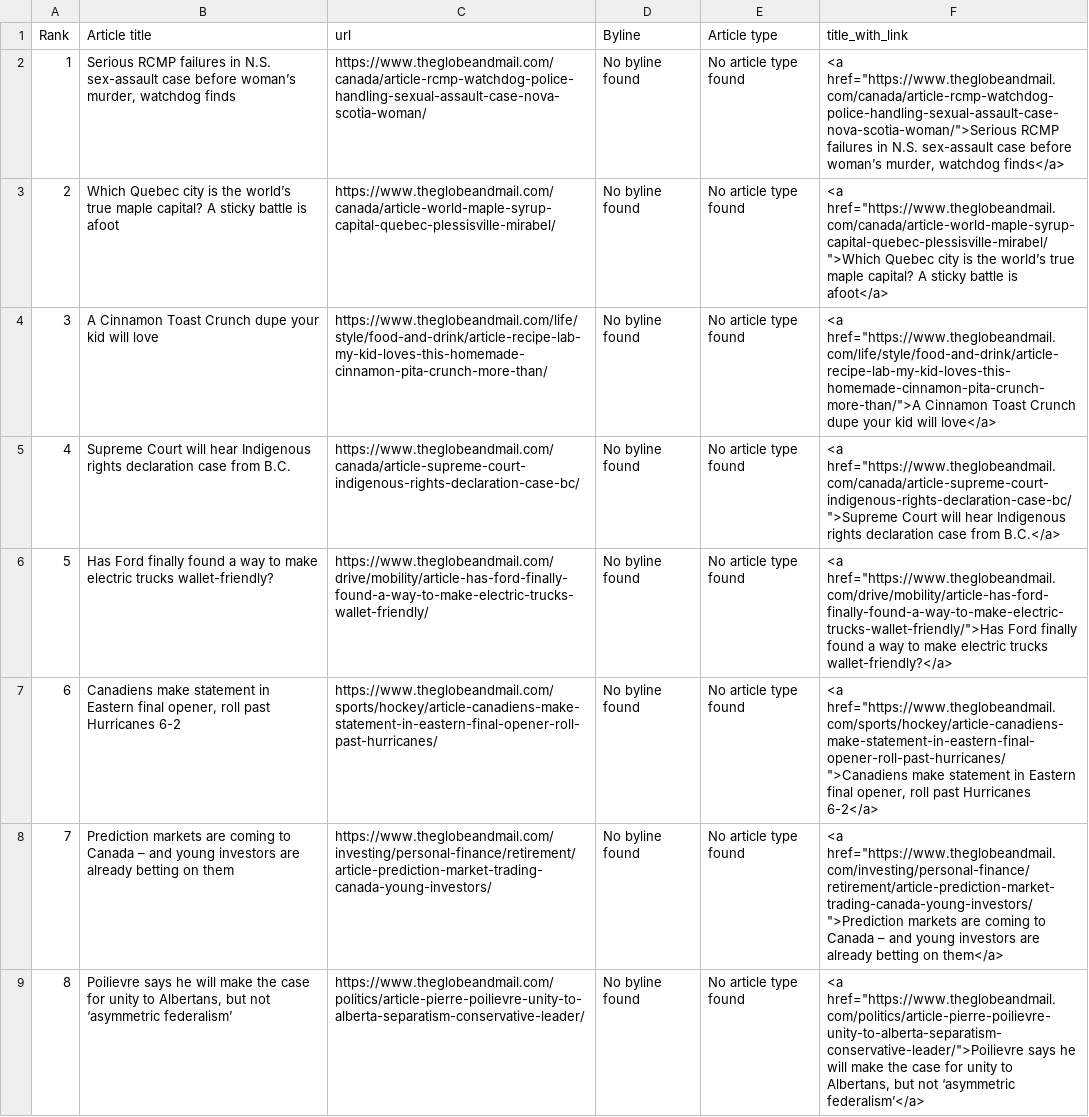
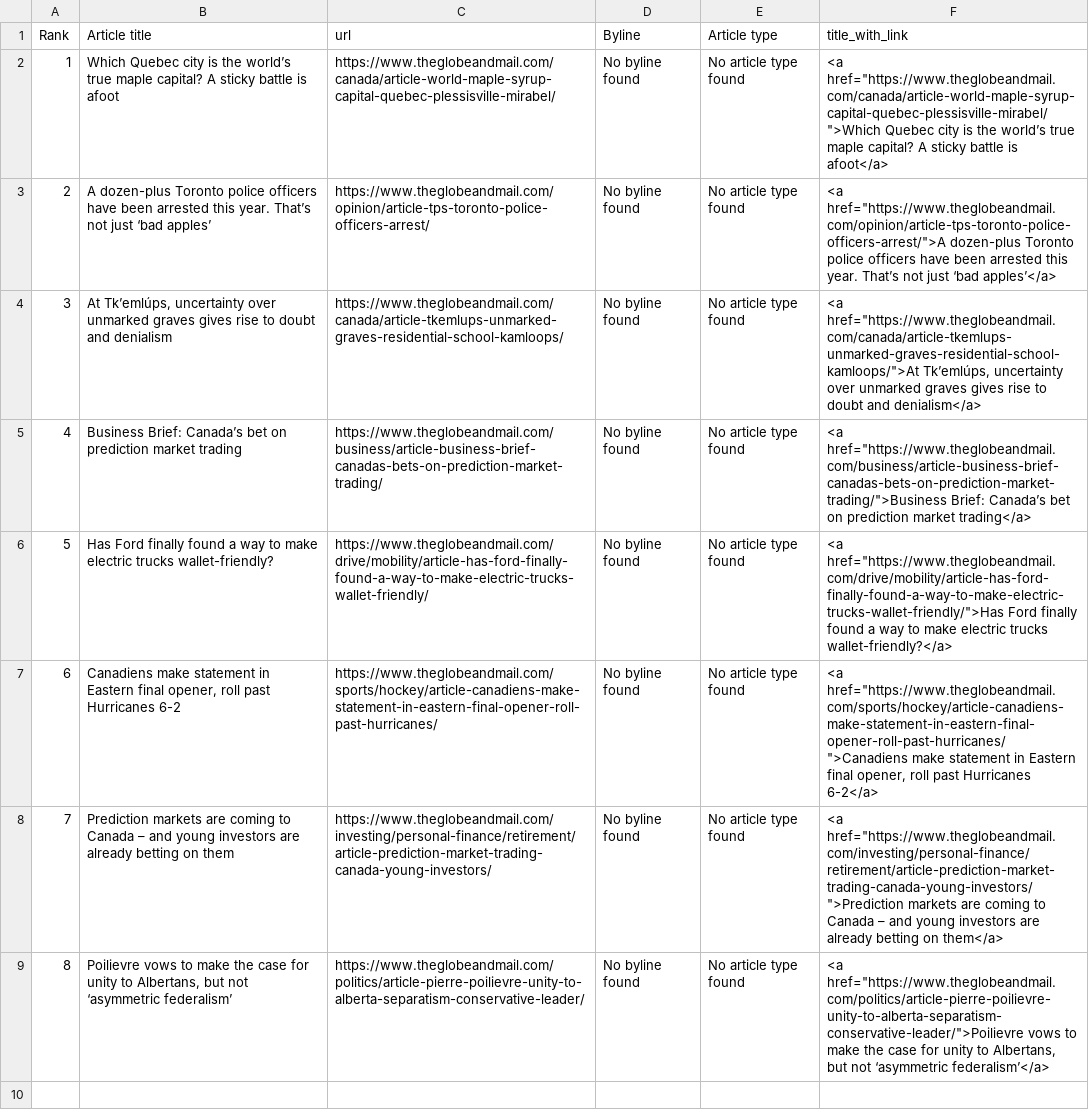
Before and after one commit to caoramckenna/canada-news-trending-stories, a CSV file: GlobeAndMailScrape.csv, drawn as a sheet.

```diff
--- a/GlobeAndMailScrape.csv
+++ b/GlobeAndMailScrape.csv
@@ -1,6 +1,6 @@
 Rank,Article title,url,Byline,Article type,title_with_link
-1,"Serious RCMP failures in N.S. sex-assault case before woman’s murder, watchdog finds",https://www.theglobeandmail.com/canada/article-rcmp-watchdog-police-handling-sexual-assault-case-nova-scotia-woman/,No byline found,No article type found,"<a href=""https://www.theglobeandmail.com/canada/article-rcmp-watchdog-police-handling-sexual-assault-case-nova-scotia-woman/"">Serious RCMP failures in N.S. sex-assault case before woman’s murder, watchdog finds</a>"
-2,Which Quebec city is the world’s true maple capital? A sticky battle is afoot,https://www.theglobeandmail.com/canada/article-world-maple-syrup-capital-quebec-plessisville-mirabel/,No byline found,No article type found,"<a href=""https://www.theglobeandmail.com/canada/article-world-maple-syrup-capital-quebec-plessisville-mirabel/"">Which Quebec city is the world’s true maple capital? A sticky battle is afoot</a>"
-3,A Cinnamon Toast Crunch dupe your kid will love,https://www.theglobeandmail.com/life/style/food-and-drink/article-recipe-lab-my-kid-loves-this-homemade-cinnamon-pita-crunch-more-than/,No byline found,No article type found,"<a href=""https://www.theglobeandmail.com/life/style/food-and-drink/article-recipe-lab-my-kid-loves-this-homemade-cinnamon-pita-crunch-more-than/"">A Cinnamon Toast Crunch dupe your kid will love</a>"
-4,Supreme Court will hear Indigenous rights declaration case from B.C.,https://www.theglobeandmail.com/canada/article-supreme-court-indigenous-rights-declaration-case-bc/,No byline found,No article type found,"<a href=""https://www.theglobeandmail.com/canada/article-supreme-court-indigenous-rights-declaration-case-bc/"">Supreme Court will hear Indigenous rights declaration case from B.C.</a>"
+1,Which Quebec city is the world’s true maple capital? A sticky battle is afoot,https://www.theglobeandmail.com/canada/article-world-maple-syrup-capital-quebec-plessisville-mirabel/,No byline found,No article type found,"<a href=""https://www.theglobeandmail.com/canada/article-world-maple-syrup-capital-quebec-plessisville-mirabel/"">Which Quebec city is the world’s true maple capital? A sticky battle is afoot</a>"
+2,A dozen-plus Toronto police officers have been arrested this year. That’s not just ‘bad apples’,https://www.theglobeandmail.com/opinion/article-tps-toronto-police-officers-arrest/,No byline found,No article type found,"<a href=""https://www.theglobeandmail.com/opinion/article-tps-toronto-police-officers-arrest/"">A dozen-plus Toronto police officers have been arrested this year. That’s not just ‘bad apples’</a>"
+3,"At Tk’emlúps, uncertainty over unmarked graves gives rise to doubt and denialism",https://www.theglobeandmail.com/canada/article-tkemlups-unmarked-graves-residential-school-kamloops/,No byline found,No article type found,"<a href=""https://www.theglobeandmail.com/canada/article-tkemlups-unmarked-graves-residential-school-kamloops/"">At Tk’emlúps, uncertainty over unmarked graves gives rise to doubt and denialism</a>"
+4,Business Brief: Canada’s bet on prediction market trading,https://www.theglobeandmail.com/business/article-business-brief-canadas-bets-on-prediction-market-trading/,No byline found,No article type found,"<a href=""https://www.theglobeandmail.com/business/article-business-brief-canadas-bets-on-prediction-market-trading/"">Business Brief: Canada’s bet on prediction market trading</a>"
 5,Has Ford finally found a way to make electric trucks wallet-friendly?,https://www.theglobeandmail.com/drive/mobility/article-has-ford-finally-found-a-way-to-make-electric-trucks-wallet-friendly/,No byline found,No article type found,"<a href=""https://www.theglobeandmail.com/drive/mobility/article-has-ford-finally-found-a-way-to-make-electric-trucks-wallet-friendly/"">Has Ford finally found a way to make electric trucks wallet-friendly?</a>"
@@ -8,2 +8,2 @@ Rank,Article title,url,Byline,Article type,title_with_link
 7,Prediction markets are coming to Canada – and young investors are already betting on them,https://www.theglobeandmail.com/investing/personal-finance/retirement/article-prediction-market-trading-canada-young-investors/,No byline found,No article type found,"<a href=""https://www.theglobeandmail.com/investing/personal-finance/retirement/article-prediction-market-trading-canada-young-investors/"">Prediction markets are coming to Canada – and young investors are already betting on them</a>"
-8,"Poilievre says he will make the case for unity to Albertans, but not ‘asymmetric federalism’",https://www.theglobeandmail.com/politics/article-pierre-poilievre-unity-to-alberta-separatism-conservative-leader/,No byline found,No article type found,"<a href=""https://www.theglobeandmail.com/politics/article-pierre-poilievre-unity-to-alberta-separatism-conservative-leader/"">Poilievre says he will make the case for unity to Albertans, but not ‘asymmetric federalism’</a>"
+8,"Poilievre vows to make the case for unity to Albertans, but not ‘asymmetric federalism’",https://www.theglobeandmail.com/politics/article-pierre-poilievre-unity-to-alberta-separatism-conservative-leader/,No byline found,No article type found,"<a href=""https://www.theglobeandmail.com/politics/article-pierre-poilievre-unity-to-alberta-separatism-conservative-leader/"">Poilievre vows to make the case for unity to Albertans, but not ‘asymmetric federalism’</a>"
```
Also changed, not shown: CTVScrape.csv, NationalPostScrape.csv, 4 other files.
